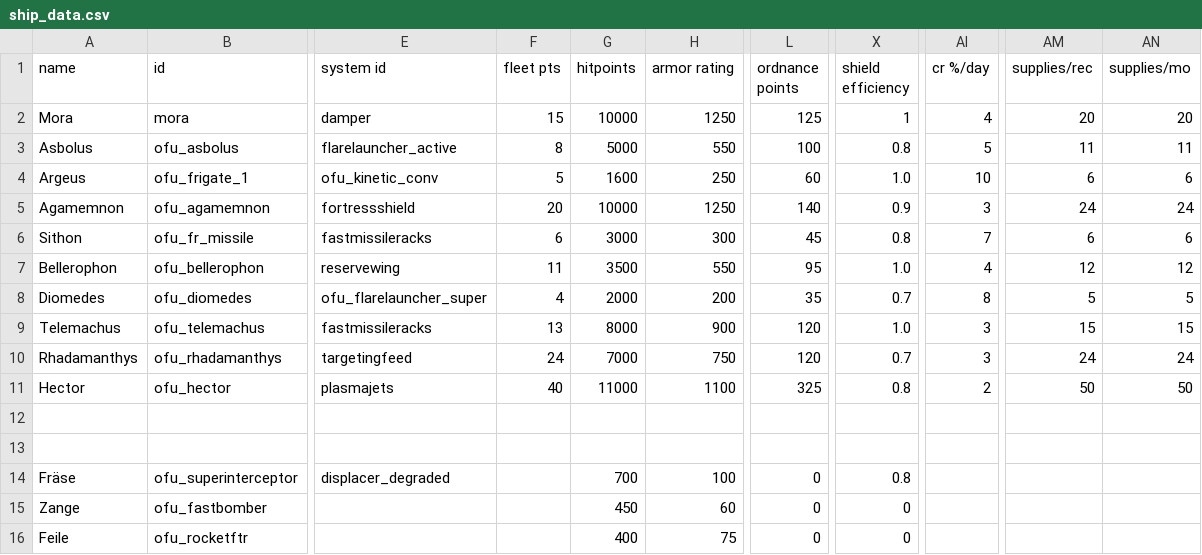
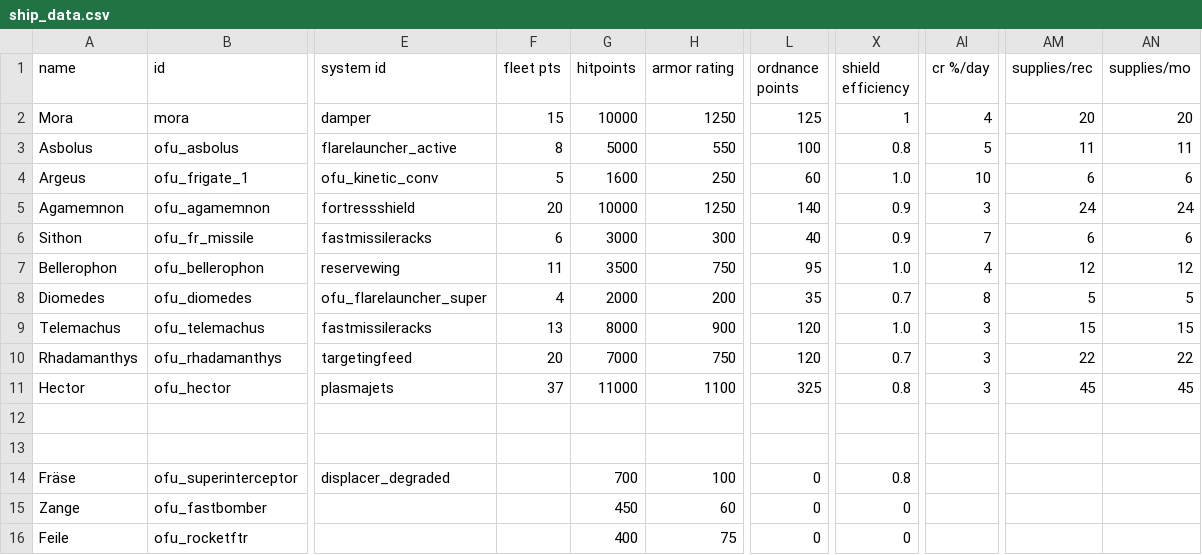
Before and after one commit to JulianBraunbeck/Starsector-Mod-Orion-Friedberg-Union, a CSV file: data/hulls/ship_data.csv, drawn as a sheet; only a part is shown, gaps mark what is left out; the diff names each change by its address in the sheet, - before the commit and + after, or states it on an @@ line.

```diff
--- a/data/hulls/ship_data.csv
+++ b/data/hulls/ship_data.csv
-L6 (ordnance points): 45
+L6 (ordnance points): 40
-X6 (shield efficiency): 0.8
+X6 (shield efficiency): 0.9
-H7 (armor rating): 550
+H7 (armor rating): 750
-F10 (fleet pts): 24
+F10 (fleet pts): 20
-AM10 (supplies/rec): 24
+AM10 (supplies/rec): 22
-AN10 (supplies/mo): 24
+AN10 (supplies/mo): 22
-F11 (fleet pts): 40
+F11 (fleet pts): 37
-AI11 (cr %/day): 2
+AI11 (cr %/day): 3
-AM11 (supplies/rec): 50
+AM11 (supplies/rec): 45
-AN11 (supplies/mo): 50
+AN11 (supplies/mo): 45
```
Also changed, not shown: data/hullmods/hull_mods.csv, 7 other files.
